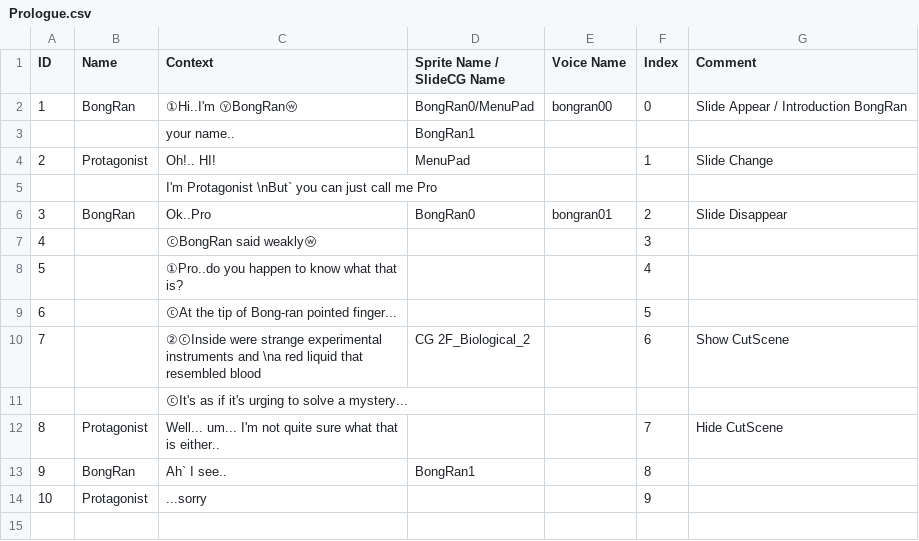
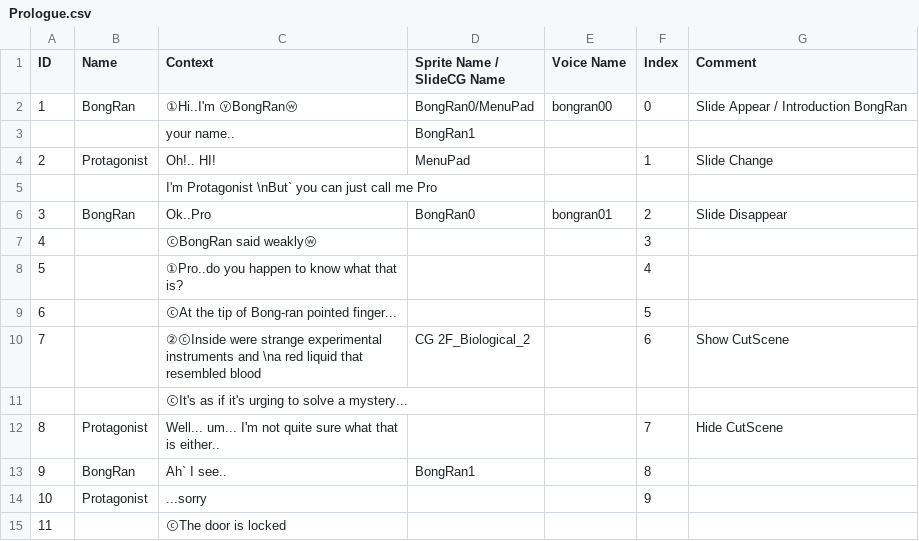
Before and after one commit to kwakminkyu/3D_Visual_Novel, a CSV file: Assets/Resources/Prologue.csv, drawn as a sheet.

```diff
--- a/Assets/Resources/Prologue.csv
+++ b/Assets/Resources/Prologue.csv
@@ -14 +14,2 @@ ID,Name,Context,Sprite Name / SlideCG Name,Voice Name,Index,Comment
 10,Protagonist,...sorry,,,9,
+11,,ⓒThe door is locked,,,,
```
Also changed, not shown: 4 other files.
